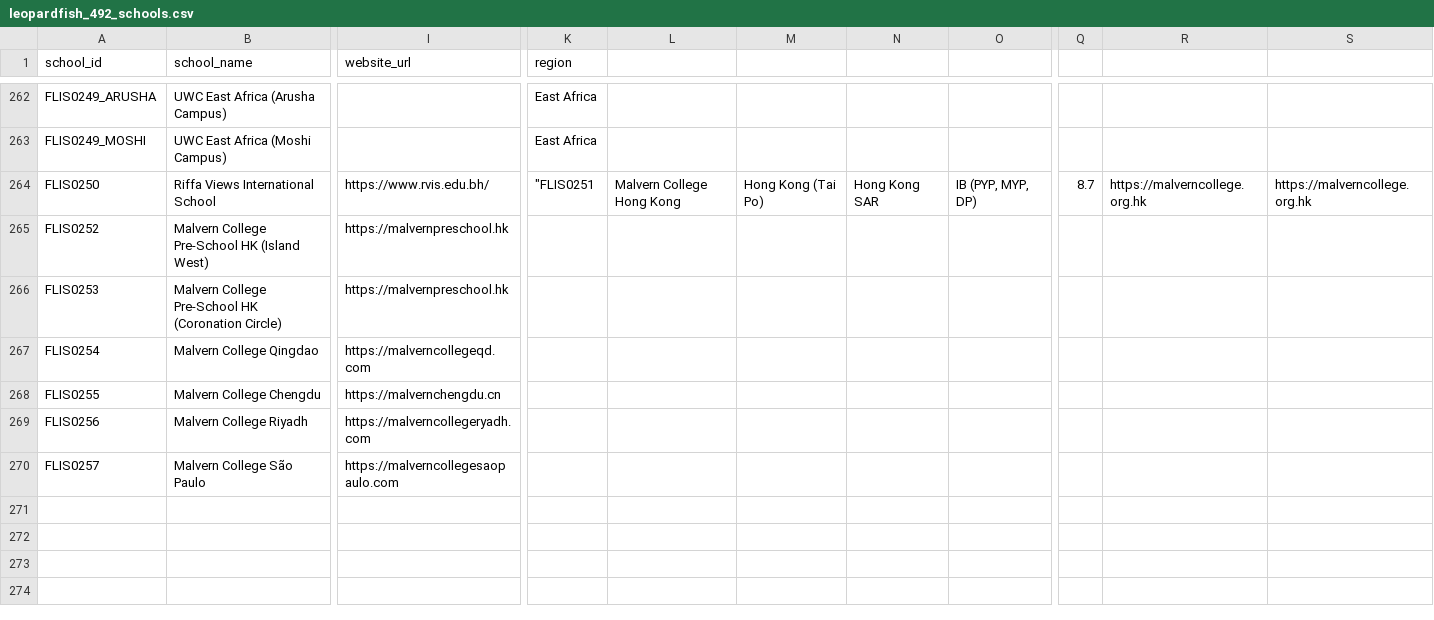
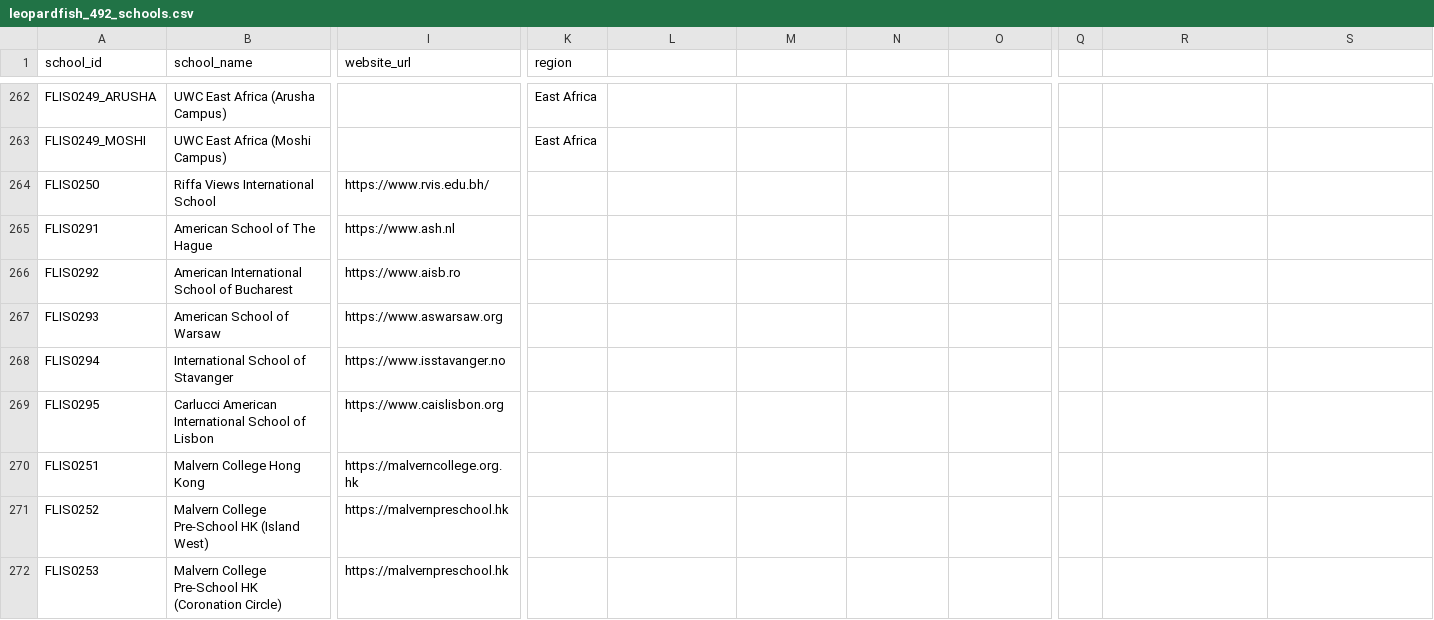
Before and after one commit to LeopardfishIntel/LI-Project, a CSV file: leopardfish_492_schools.csv, drawn as a sheet; only a part is shown, gaps mark what is left out; the shorter side is filled out with more unchanged rows; rows hold the shown columns only; the diff names each change by its address in the sheet, - before the commit and + after, or states it on an @@ line.

Commit message:
feat(schools): ingest 5 new European schools (FLIS0291-FLIS0295) in existing countries

```diff
--- a/leopardfish_492_schools.csv
+++ b/leopardfish_492_schools.csv
-K264 (region): "FLIS0251
+K264 (region): (empty)
-L264: Malvern College Hong Kong
+L264: (empty)
-M264: Hong Kong (Tai Po)
+M264: (empty)
-N264: Hong Kong SAR
+N264: (empty)
-O264: IB (PYP, MYP, DP)
+O264: (empty)
-Q264: 8.7
+Q264: (empty)
-R264: https://malverncollege.org.hk
+R264: (empty)
-S264: https://malverncollege.org.hk
+S264: (empty)
+row 265: FLIS0291 | American School of The Hague | https://www.ash.nl
+row 266: FLIS0292 | American International School of Bucharest | https://www.aisb.ro
+row 267: FLIS0293 | American School of Warsaw | https://www.aswarsaw.org
+row 268: FLIS0294 | International School of Stavanger | https://www.isstavanger.no
+row 269: FLIS0295 | Carlucci American International School of Lisbon | https://www.caislisbon.org
+row 270: FLIS0251 | Malvern College Hong Kong | https://malverncollege.org.hk
```
Also changed, not shown: public/leopardfish_492_schools.csv.
